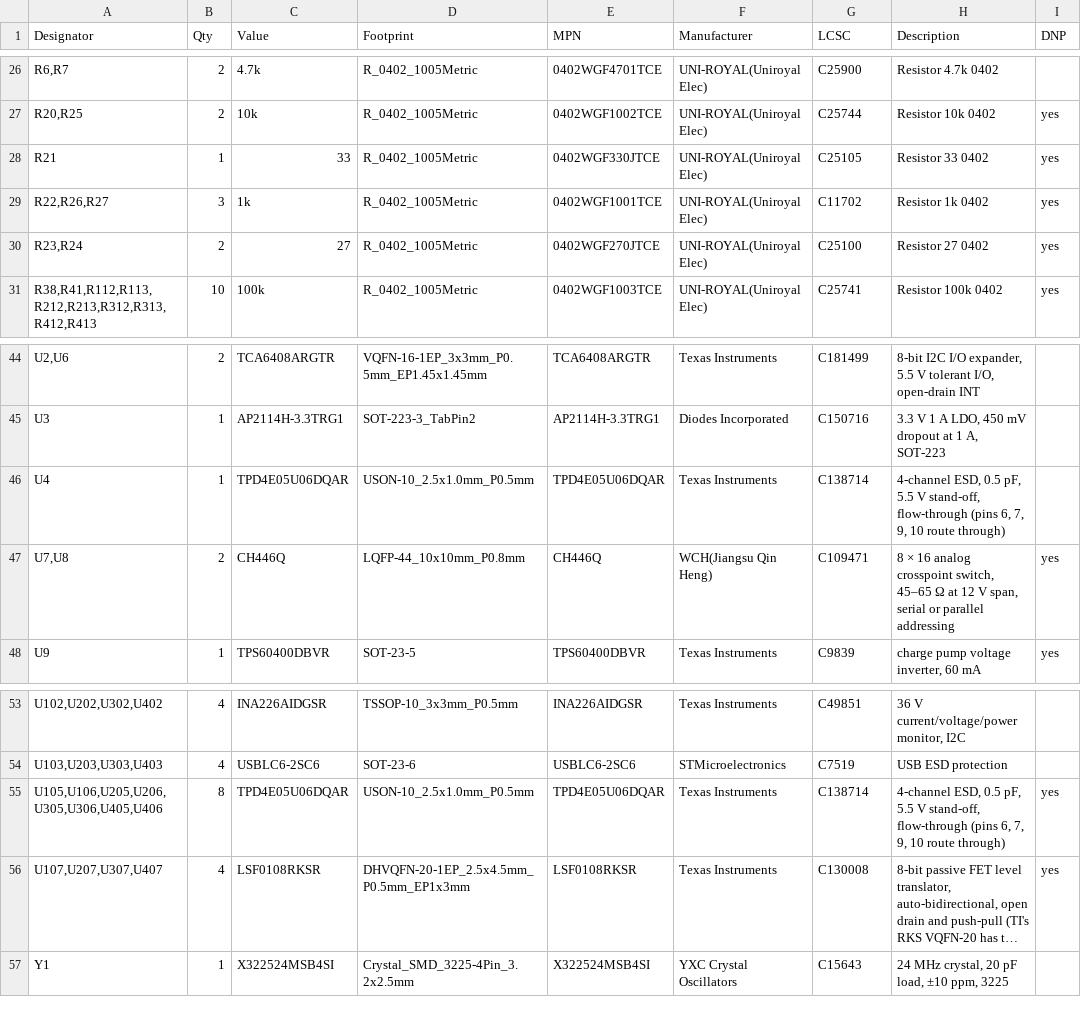
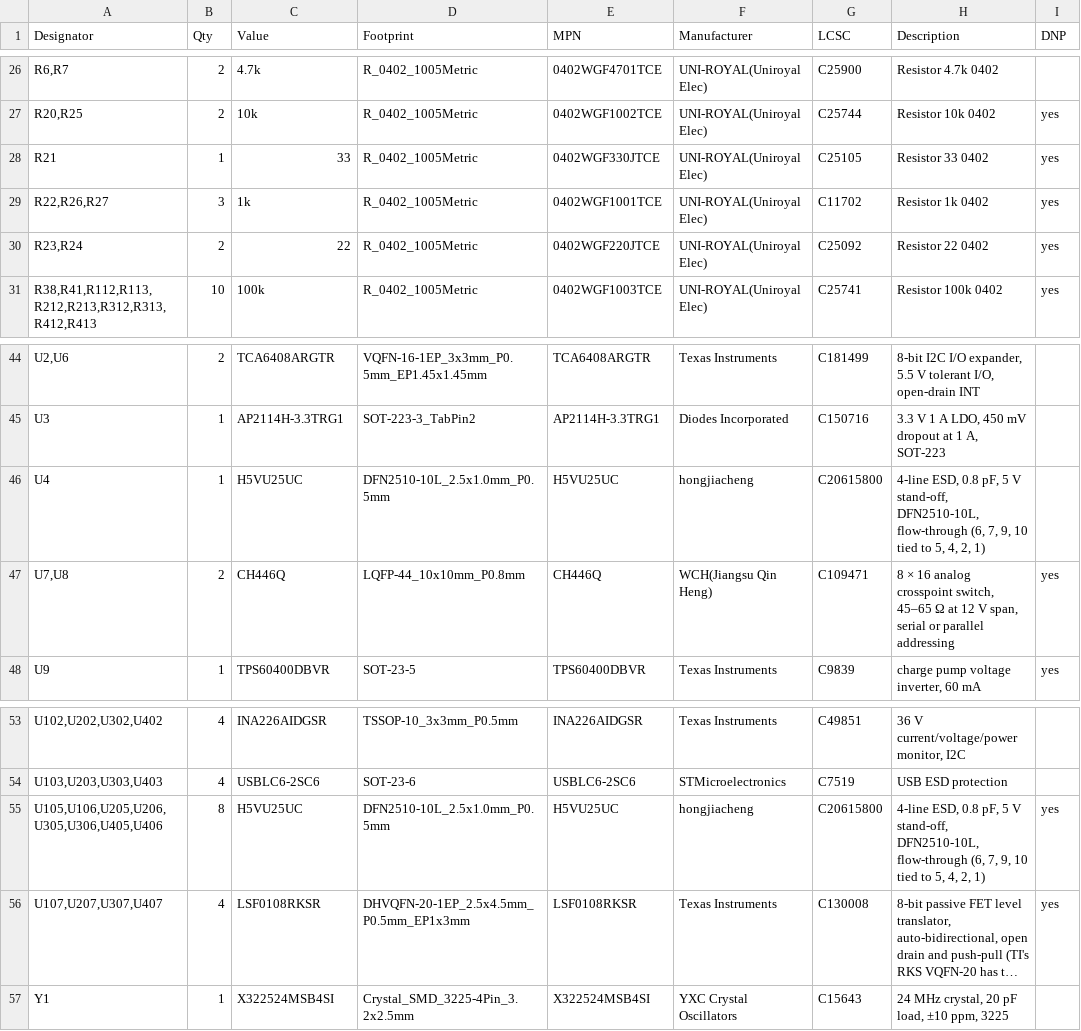
Before and after one commit to kartben/hw-testing-rack, a CSV file: electronics/data-port-x4-v2/data-port-x4-v2-base-bom.csv, drawn as a sheet; only a part is shown, gaps mark what is left out; long unchanged cells end in …; the diff names each change by its address in the sheet, - before the commit and + after, or states it on an @@ line.

```diff
--- a/electronics/data-port-x4-v2/data-port-x4-v2-base-bom.csv
+++ b/electronics/data-port-x4-v2/data-port-x4-v2-base-bom.csv
-C30 (Value): 27
+C30 (Value): 22
-E30 (MPN): 0402WGF270JTCE
+E30 (MPN): 0402WGF220JTCE
-G30 (LCSC): C25100
+G30 (LCSC): C25092
-H30 (Description): Resistor 27 0402
+H30 (Description): Resistor 22 0402
-C46 (Value): TPD4E05U06DQAR
+C46 (Value): H5VU25UC
-D46 (Footprint): USON-10_2.5x1.0mm_P0.5mm
+D46 (Footprint): DFN2510-10L_2.5x1.0mm_P0.5mm
-E46 (MPN): TPD4E05U06DQAR
+E46 (MPN): H5VU25UC
-F46 (Manufacturer): Texas Instruments
+F46 (Manufacturer): hongjiacheng
-G46 (LCSC): C138714
+G46 (LCSC): C20615800
-H46 (Description): 4-channel ESD, 0.5 pF, 5.5 V stand-off, flow-through (pins 6, 7, 9, 10 route through)
+H46 (Description): 4-line ESD, 0.8 pF, 5 V stand-off, DFN2510-10L, flow-through (6, 7, 9, 10 tied to 5, 4, 2, 1)
-C55 (Value): TPD4E05U06DQAR
+C55 (Value): H5VU25UC
-D55 (Footprint): USON-10_2.5x1.0mm_P0.5mm
+D55 (Footprint): DFN2510-10L_2.5x1.0mm_P0.5mm
-E55 (MPN): TPD4E05U06DQAR
+E55 (MPN): H5VU25UC
-F55 (Manufacturer): Texas Instruments
+F55 (Manufacturer): hongjiacheng
-G55 (LCSC): C138714
+G55 (LCSC): C20615800
-H55 (Description): 4-channel ESD, 0.5 pF, 5.5 V stand-off, flow-through (pins 6, 7, 9, 10 route through)
+H55 (Description): 4-line ESD, 0.8 pF, 5 V stand-off, DFN2510-10L, flow-through (6, 7, 9, 10 tied to 5, 4, 2, 1)
```
Also changed, not shown: bom/rack-bom.csv, electronics/data-port-x4-v2/data-port-x4-v2-bom.csv, 18 other files.
